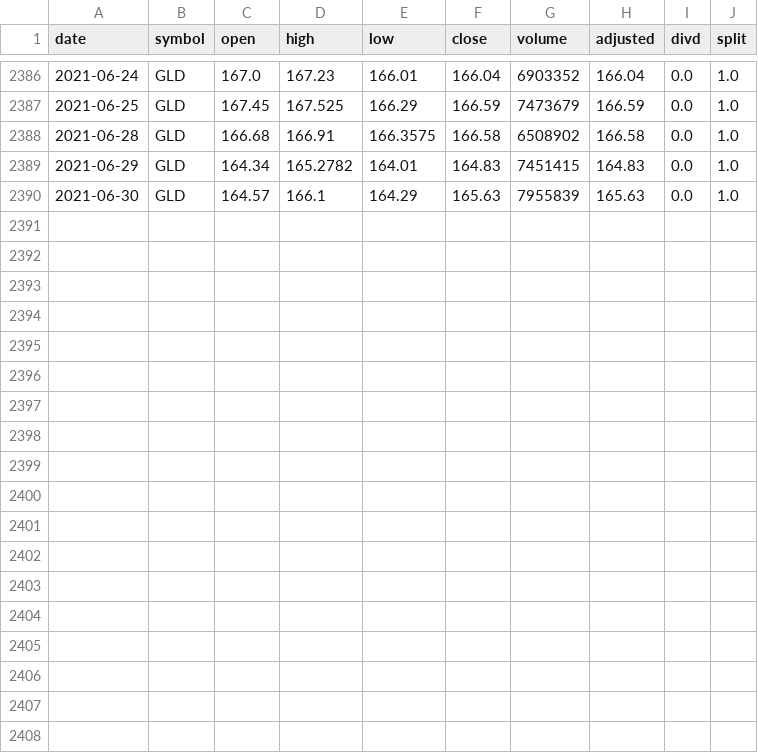
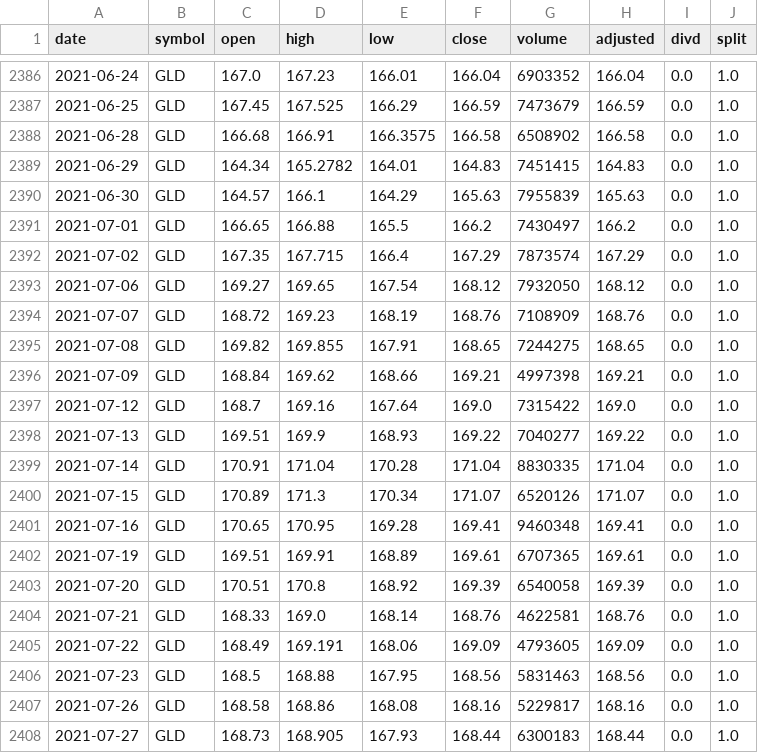
Before and after one commit to Mircea-MMXXI/azapy, a CSV file: MkTdata/GLD.csv, drawn as a sheet; only a part is shown, gaps mark what is left out.

```diff
--- a/MkTdata/GLD.csv
+++ b/MkTdata/GLD.csv
@@ -2390 +2390,19 @@ date,symbol,open,high,low,close,volume,adjusted,divd,split
 2021-06-30,GLD,164.57,166.1,164.29,165.63,7955839,165.63,0.0,1.0
+2021-07-01,GLD,166.65,166.88,165.5,166.2,7430497,166.2,0.0,1.0
+2021-07-02,GLD,167.35,167.715,166.4,167.29,7873574,167.29,0.0,1.0
+2021-07-06,GLD,169.27,169.65,167.54,168.12,7932050,168.12,0.0,1.0
+2021-07-07,GLD,168.72,169.23,168.19,168.76,7108909,168.76,0.0,1.0
+2021-07-08,GLD,169.82,169.855,167.91,168.65,7244275,168.65,0.0,1.0
+2021-07-09,GLD,168.84,169.62,168.66,169.21,4997398,169.21,0.0,1.0
+2021-07-12,GLD,168.7,169.16,167.64,169.0,7315422,169.0,0.0,1.0
+2021-07-13,GLD,169.51,169.9,168.93,169.22,7040277,169.22,0.0,1.0
+2021-07-14,GLD,170.91,171.04,170.28,171.04,8830335,171.04,0.0,1.0
+2021-07-15,GLD,170.89,171.3,170.34,171.07,6520126,171.07,0.0,1.0
+2021-07-16,GLD,170.65,170.95,169.28,169.41,9460348,169.41,0.0,1.0
+2021-07-19,GLD,169.51,169.91,168.89,169.61,6707365,169.61,0.0,1.0
+2021-07-20,GLD,170.51,170.8,168.92,169.39,6540058,169.39,0.0,1.0
+2021-07-21,GLD,168.33,169.0,168.14,168.76,4622581,168.76,0.0,1.0
+2021-07-22,GLD,168.49,169.191,168.06,169.09,4793605,169.09,0.0,1.0
+2021-07-23,GLD,168.5,168.88,167.95,168.56,5831463,168.56,0.0,1.0
+2021-07-26,GLD,168.58,168.86,168.08,168.16,5229817,168.16,0.0,1.0
+2021-07-27,GLD,168.73,168.905,167.93,168.44,6300183,168.44,0.0,1.0
```
Also changed, not shown: MkTdata/PSJ.csv, MkTdata/SPY.csv, 50 other files.
